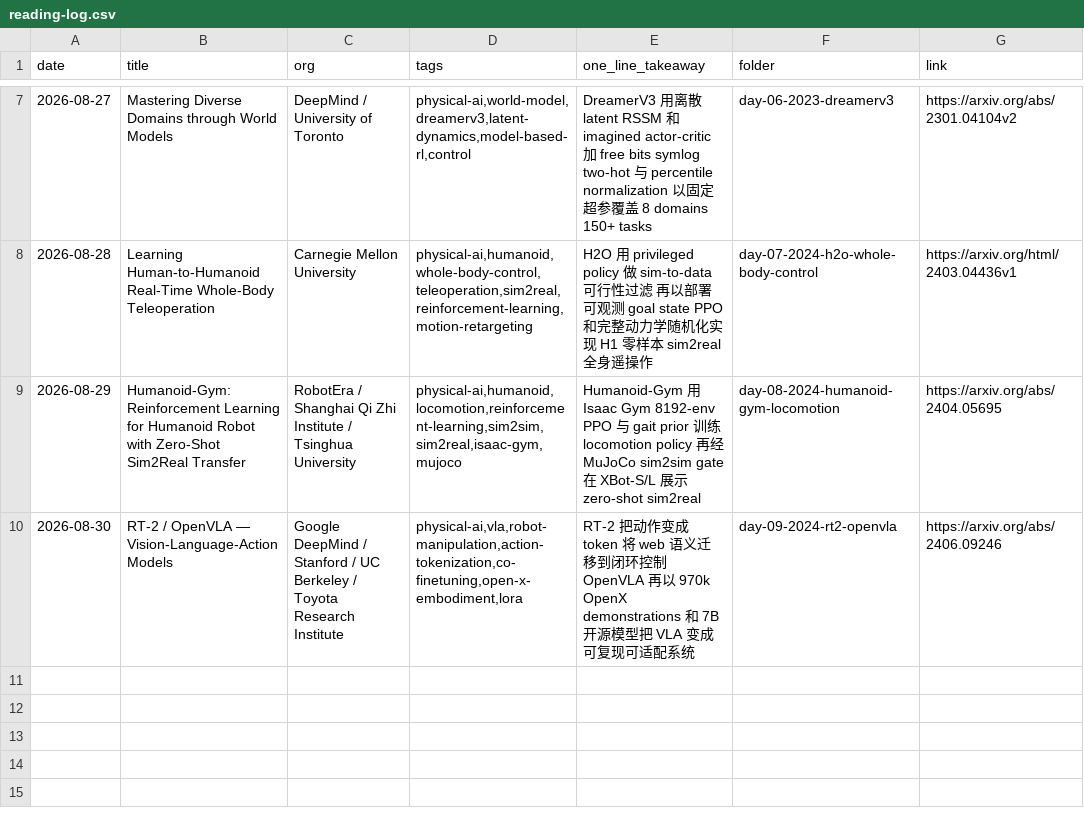
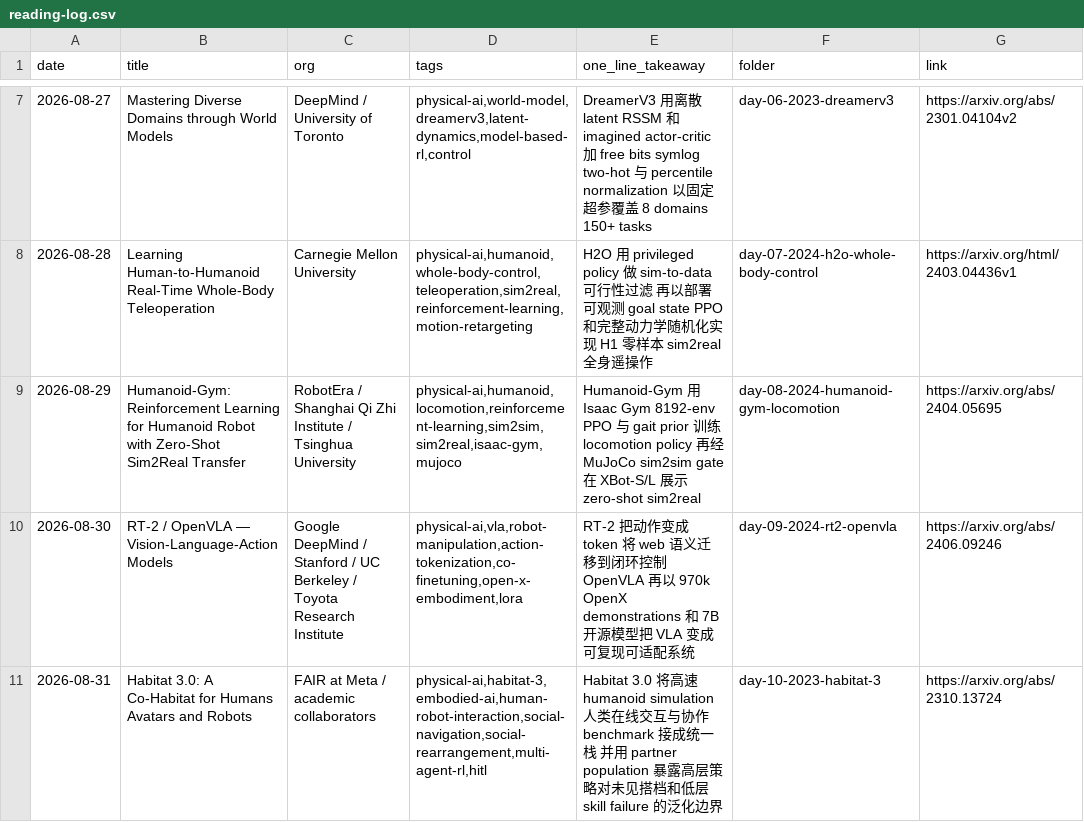
Before and after one commit to Papa-Panda/post-training, a CSV file: physical-ai/reading-log.csv, drawn as a sheet; only a part is shown, gaps mark what is left out.

Commit message:
feat(physical-ai): Day 10 - Habitat 3.0

```diff
--- a/physical-ai/reading-log.csv
+++ b/physical-ai/reading-log.csv
@@ -10 +10,2 @@ date,title,org,tags,one_line_takeaway,folder,link
 2026-08-30,RT-2 / OpenVLA — Vision-Language-Action Models,Google DeepMind / Stanford / UC Berkeley / Toyota Research Institute,"physical-ai,vla,robot-manipulation,action-tokenization,co-finetuning,open-x-embodiment,lora",RT-2 把动作变成 token 将 web 语义迁移到闭环控制 OpenVLA 再以 970k OpenX demonstrations 和 7B 开源模型把 VLA 变成可复现可适配系统,day-09-2024-rt2-openvla,https://arxiv.org/abs/2406.09246
+2026-08-31,Habitat 3.0: A Co-Habitat for Humans Avatars and Robots,FAIR at Meta / academic collaborators,"physical-ai,habitat-3,embodied-ai,human-robot-interaction,social-navigation,social-rearrangement,multi-agent-rl,hitl",Habitat 3.0 将高速 humanoid simulation 人类在线交互与协作 benchmark 接成统一栈 并用 partner population 暴露高层策略对未见搭档和低层 skill failure 的泛化边界,day-10-2023-habitat-3,https://arxiv.org/abs/2310.13724
```
Also changed, not shown: 2 other files.
